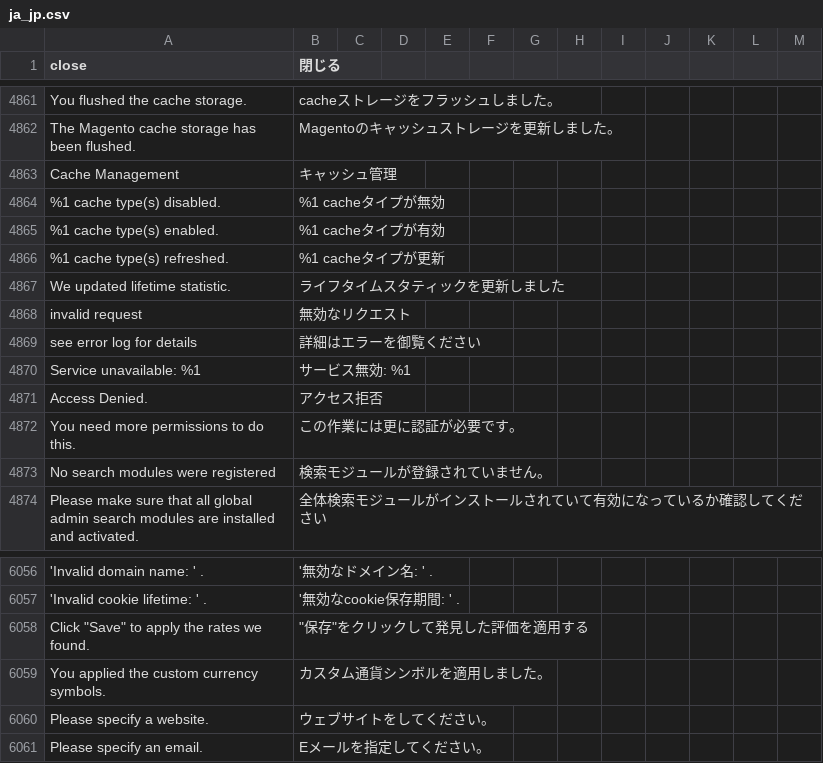
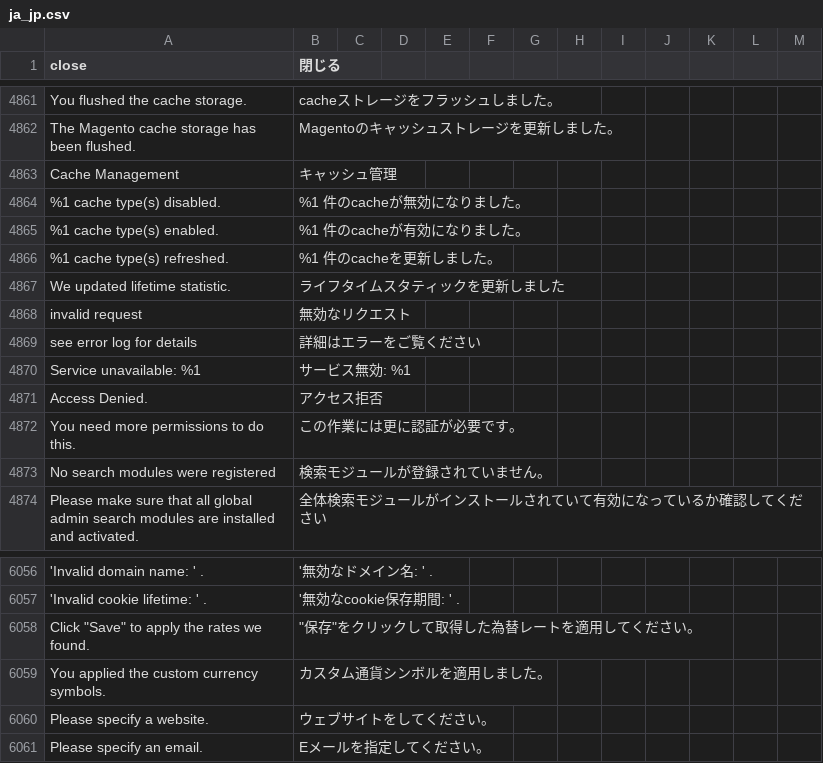
Before and after one commit to kohnaga/m2-japaneselocale, a CSV file: ja_jp.csv, drawn as a sheet; only a part is shown, gaps mark what is left out; the diff names each change by its address in the sheet, - before the commit and + after, or states it on an @@ line.

Commit message:
modify some locales

```diff
--- a/ja_jp.csv
+++ b/ja_jp.csv
-B4864 (閉じる): %1 cacheタイプが無効
+B4864 (閉じる): %1 件のcacheが無効になりました。
-B4865 (閉じる): %1 cacheタイプが有効
+B4865 (閉じる): %1 件のcacheが有効になりました。
-B4866 (閉じる): %1 cacheタイプが更新
+B4866 (閉じる): %1 件のcacheを更新しました。
-B4869 (閉じる): 詳細はエラーを御覧ください
+B4869 (閉じる): 詳細はエラーをご覧ください
-B6058 (閉じる): "保存"をクリックして発見した評価を適用する
+B6058 (閉じる): "保存"をクリックして取得した為替レートを適用してください。
```
